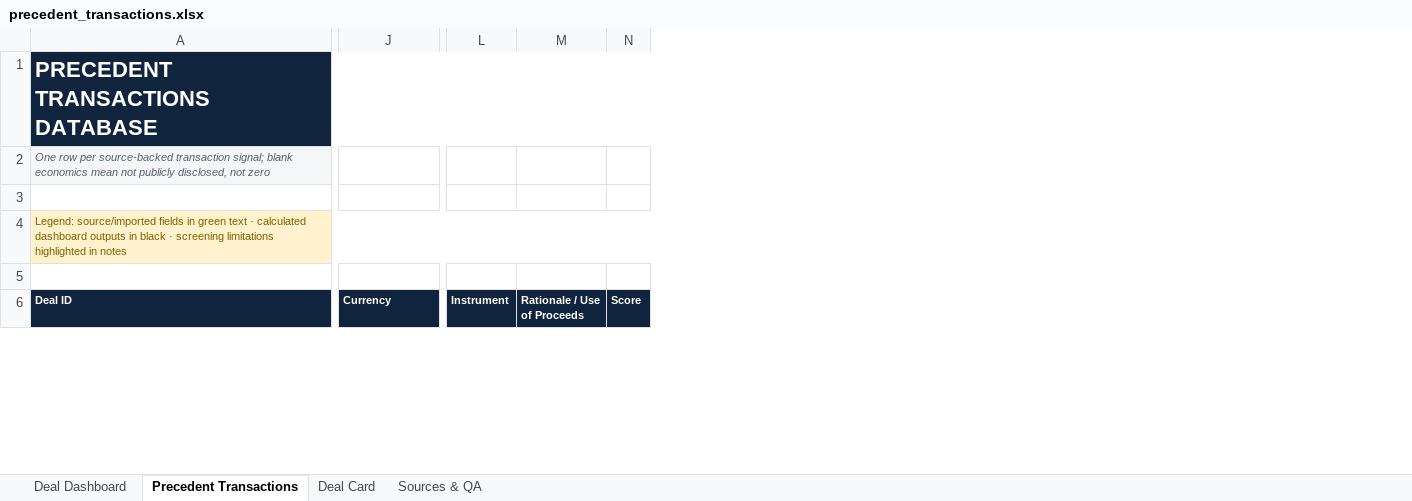
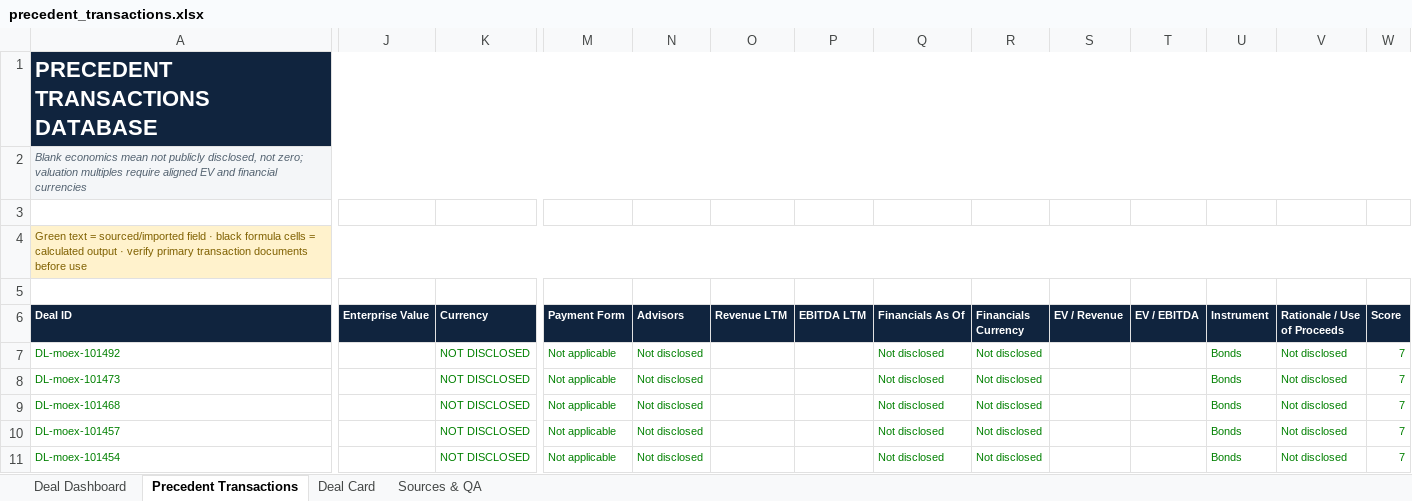
Before and after one commit to irisaurum/deal-markets-copilot, an Excel workbook: output/precedent_transactions.xlsx, sheet Precedent Transactions, drawn as a sheet; only a part is shown, gaps mark what is left out; values as stored, in another font and other column widths than the file's, no borders; conditional formats and table styles not drawn; removed rows and columns are numbered as before the commit, all else as after; rows hold the shown columns only; the diff covers the shown part only; the diff names each change by its address in the sheet, - before the commit and + after, or states it on an @@ line.

Commit message:
feat: add persistent key-deals market monitor

```diff
--- a/output/precedent_transactions.xlsx (sheet Precedent Transactions)
+++ b/output/precedent_transactions.xlsx (sheet Precedent Transactions)
+column J (Enterprise Value), empty
+column M (Payment Form), empty
+column N (Advisors), empty
+column O (Revenue LTM), empty
+column P (EBITDA LTM), empty
+column Q (Financials As Of), empty
+column R (Financials Currency), empty
+column S (EV / Revenue), empty
+column T (EV / EBITDA), empty
-A2 (Deal ID): One row per source-backed transaction signal; blank economics mean not publicly disclosed, not zero
+A2 (Deal ID): Blank economics mean not publicly disclosed, not zero; valuation multiples require aligned EV and financial currencies
-A2:H2 merged
+A2:AC2 merged
-K2 fill: none
+K2 fill: #F4F6F8
-U2:W2 fill: none
+U2:W2 fill: #F4F6F8
-A4 (Deal ID): Legend: source/imported fields in green text · calculated dashboard outputs in black · screening limitations highlighted in notes
+A4 (Deal ID): Green text = sourced/imported field · black formula cells = calculated output · verify primary transaction documents before use
+row 7: DL-moex-101492 |  | NOT DISCLOSED | Not applicable | Not disclosed |  |  | Not disclosed | Not disclosed |  |  | Bonds | Not disclosed | 7
+row 8: DL-moex-101473 |  | NOT DISCLOSED | Not applicable | Not disclosed |  |  | Not disclosed | Not disclosed |  |  | Bonds | Not disclosed | 7
+row 9: DL-moex-101468 |  | NOT DISCLOSED | Not applicable | Not disclosed |  |  | Not disclosed | Not disclosed |  |  | Bonds | Not disclosed | 7
+row 10: DL-moex-101457 |  | NOT DISCLOSED | Not applicable | Not disclosed |  |  | Not disclosed | Not disclosed |  |  | Bonds | Not disclosed | 7
+row 11: DL-moex-101454 |  | NOT DISCLOSED | Not applicable | Not disclosed |  |  | Not disclosed | Not disclosed |  |  | Bonds | Not disclosed | 7
```
Also changed, not shown: 31 added rows and cell formats elsewhere in this sheet, sheet Deal Dashboard, sheet Sources & QA, sheet Deal Card, formulas that keep their value, 14 other files.
